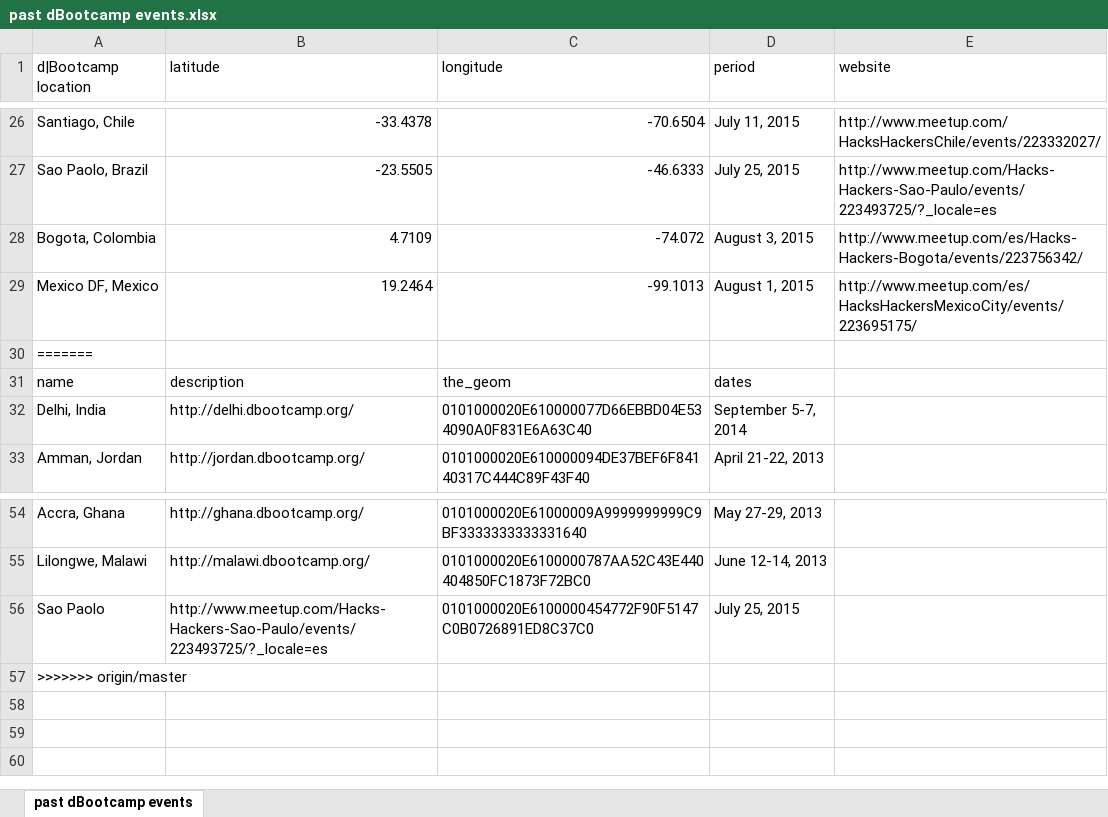
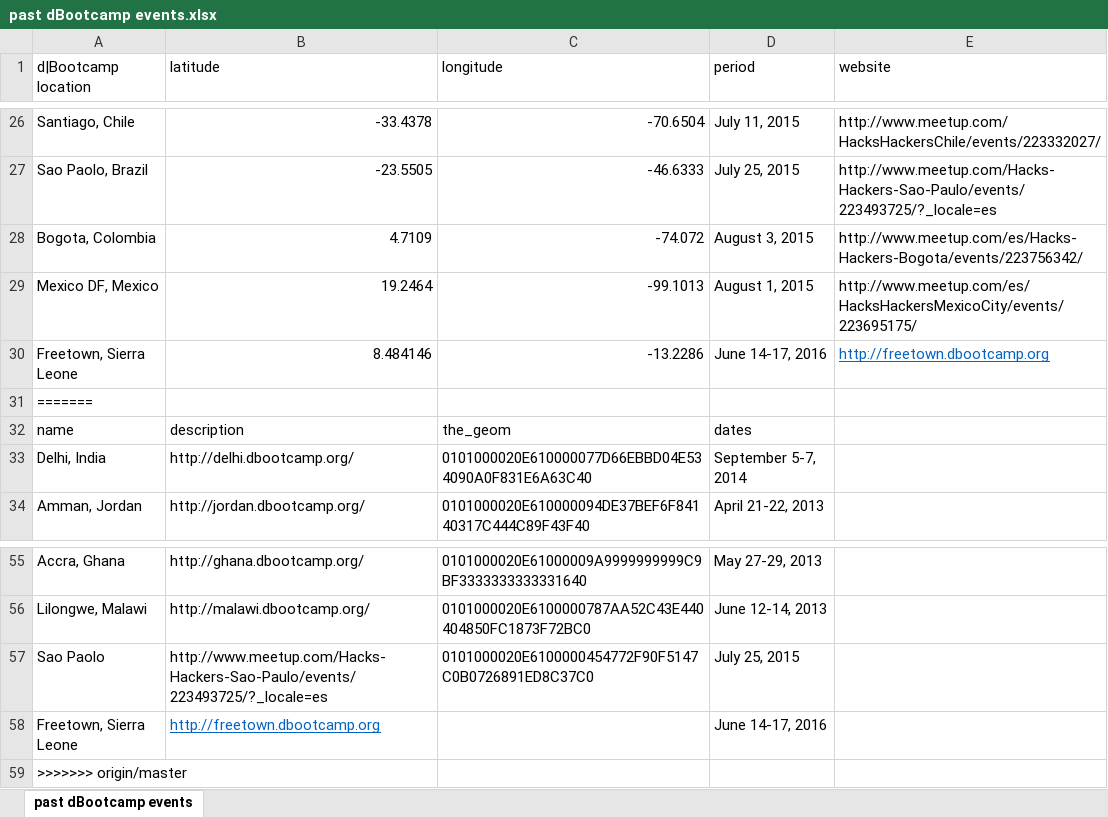
Before and after one commit to CodeForAfrica/dBootcamp.WP.Theme, an Excel workbook: past dBootcamp events.xlsx, sheet past dBootcamp events, drawn as a sheet; only a part is shown, gaps mark what is left out; values as stored, in another font and other column widths than the file's, no borders; the diff names each change by its address in the sheet, - before the commit and + after, or states it on an @@ line.

Commit message:
Add Freetown dBootcamp to list of events

```diff
--- a/past dBootcamp events.xlsx (sheet past dBootcamp events)
+++ b/past dBootcamp events.xlsx (sheet past dBootcamp events)
+row 30: Freetown, Sierra Leone | 8.484146 | -13.2286 | June 14-17, 2016 | http://freetown.dbootcamp.org
+row 58: Freetown, Sierra Leone | http://freetown.dbootcamp.org |  | June 14-17, 2016
```
Also changed, not shown: 1 other file.
